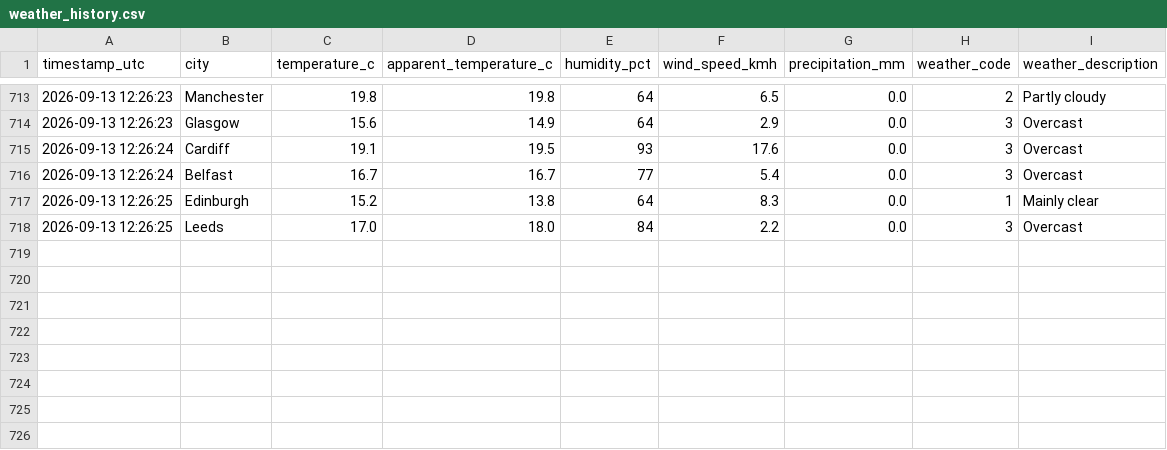
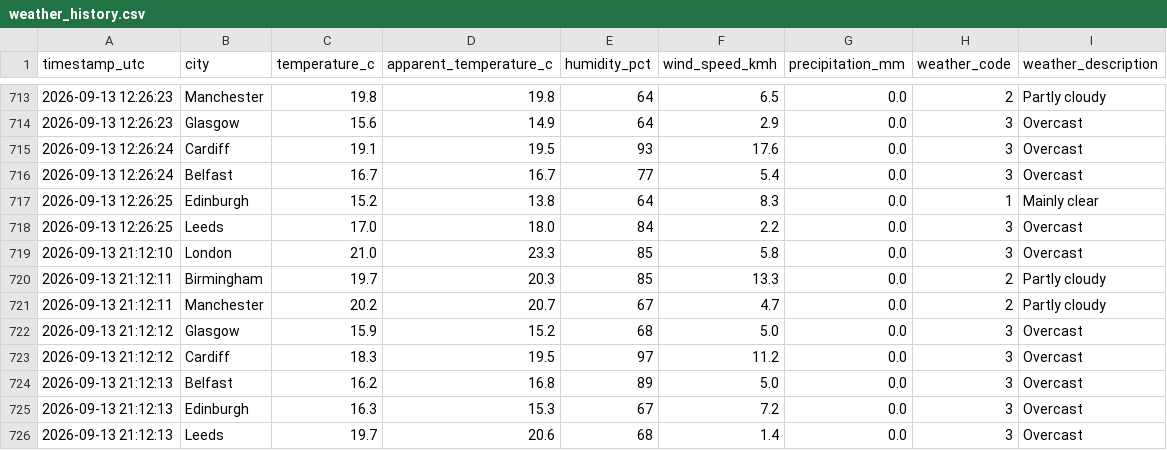
Before and after one commit to Patthur/UK-Weather-Pipeline, a CSV file: data/weather_history.csv, drawn as a sheet; only a part is shown, gaps mark what is left out.

```diff
--- a/data/weather_history.csv
+++ b/data/weather_history.csv
@@ -718 +718,9 @@ timestamp_utc,city,temperature_c,apparent_temperature_c,humidity_pct,wind_speed_
 2026-09-13 12:26:25,Leeds,17.0,18.0,84,2.2,0.0,3,Overcast
+2026-09-13 21:12:10,London,21.0,23.3,85,5.8,0.0,3,Overcast
+2026-09-13 21:12:11,Birmingham,19.7,20.3,85,13.3,0.0,2,Partly cloudy
+2026-09-13 21:12:11,Manchester,20.2,20.7,67,4.7,0.0,2,Partly cloudy
+2026-09-13 21:12:12,Glasgow,15.9,15.2,68,5.0,0.0,3,Overcast
+2026-09-13 21:12:12,Cardiff,18.3,19.5,97,11.2,0.0,3,Overcast
+2026-09-13 21:12:13,Belfast,16.2,16.8,89,5.0,0.0,3,Overcast
+2026-09-13 21:12:13,Edinburgh,16.3,15.3,67,7.2,0.0,3,Overcast
+2026-09-13 21:12:13,Leeds,19.7,20.6,68,1.4,0.0,3,Overcast
```
Also changed, not shown: data/city_averages.csv, data/latest_snapshot.csv, 1 other file.
